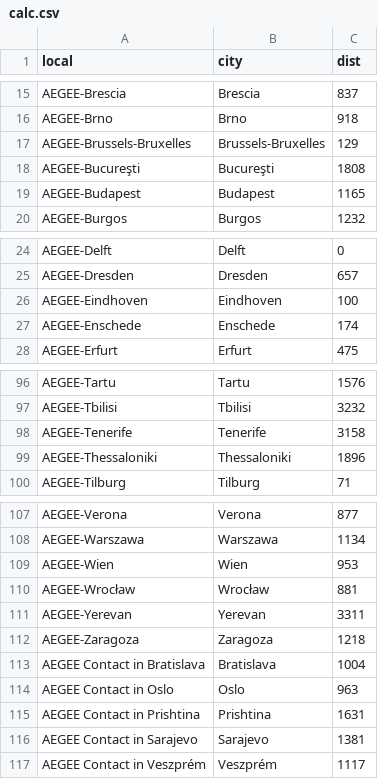
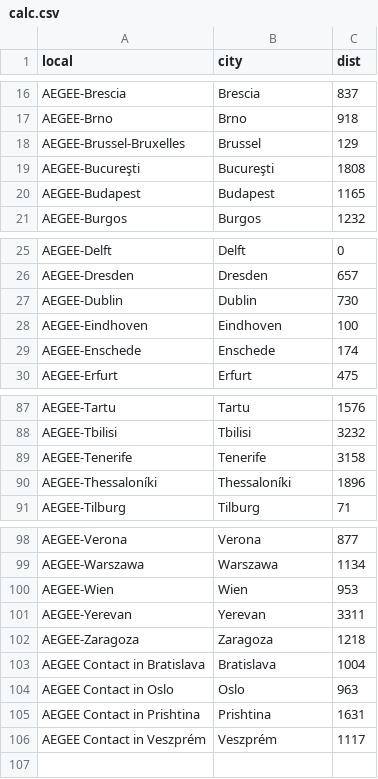
Before and after one commit to AEGEE-Delft/spm-site, a CSV file: src/assets/calc.csv, drawn as a sheet; only a part is shown, gaps mark what is left out; the diff covers the shown part only.

Commit message:
Update local list

```diff
--- a/src/assets/calc.csv
+++ b/src/assets/calc.csv
@@ -16,3 +17,3 @@ AEGEE-Brescia,Brescia,837
 AEGEE-Brno,Brno,918
-AEGEE-Brussels-Bruxelles,Brussels-Bruxelles,129
+AEGEE-Brussel-Bruxelles,Brussel,129
 AEGEE-Bucureşti,Bucureşti,1808
@@ -25,2 +26,3 @@ AEGEE-Delft,Delft,0
 AEGEE-Dresden,Dresden,657
+AEGEE-Dublin,Dublin,730
 AEGEE-Eindhoven,Eindhoven,100
@@ -98,3 +89,3 @@ AEGEE-Tbilisi,Tbilisi,3232
 AEGEE-Tenerife,Tenerife,3158
-AEGEE-Thessaloniki,Thessaloniki,1896
+AEGEE-Thessaloníki,Thessaloníki,1896
 AEGEE-Tilburg,Tilburg,71
@@ -109,3 +100,2 @@ AEGEE-Warszawa,Warszawa,1134
 AEGEE-Wien,Wien,953
-AEGEE-Wrocław,Wrocław,881
 AEGEE-Yerevan,Yerevan,3311
@@ -115,3 +105,2 @@ AEGEE Contact in Oslo,Oslo,963
 AEGEE Contact in Prishtina,Prishtina,1631
-AEGEE Contact in Sarajevo,Sarajevo,1381
 AEGEE Contact in Veszprém,Veszprém,1117
```
Also changed, not shown: 7 added rows, 17 removed rows and 6 edited cells elsewhere in this file.
